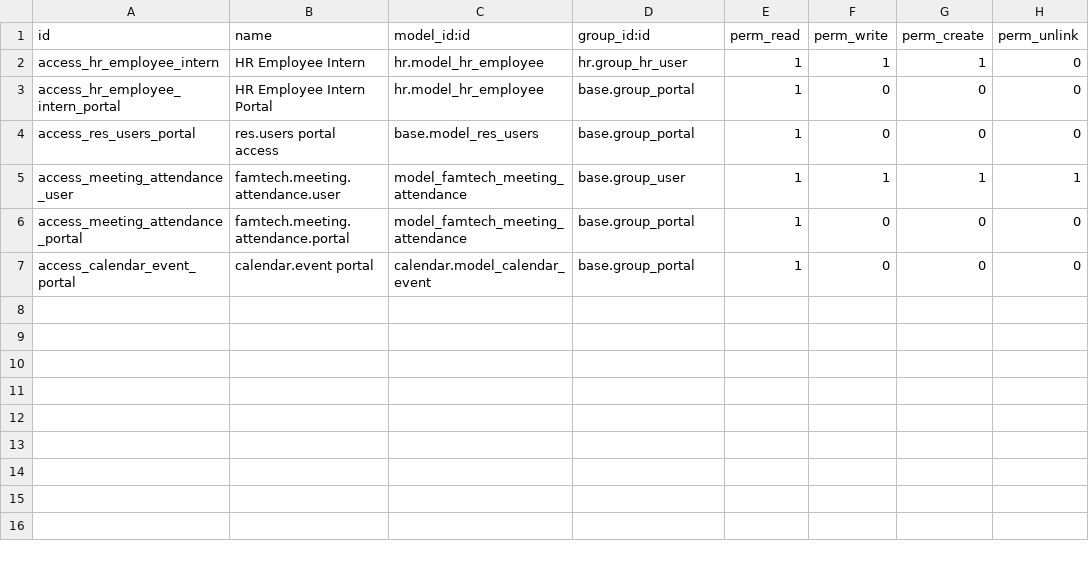
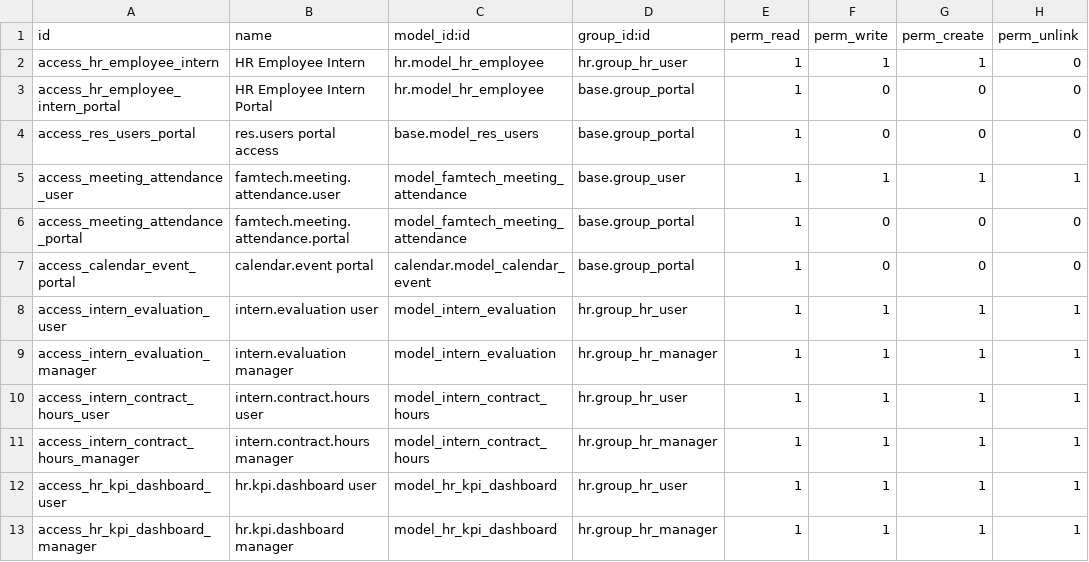
Before and after one commit to binibiningjenna/intern-dashboard, a CSV file: famtech_intern_dashboard/security/ir.model.access.csv, drawn as a sheet.

Commit message:
feat(reporting): add intern performance reports and analytics dashboard

```diff
--- a/famtech_intern_dashboard/security/ir.model.access.csv
+++ b/famtech_intern_dashboard/security/ir.model.access.csv
@@ -7 +7,7 @@ access_meeting_attendance_portal,famtech.meeting.attendance.portal,model_famtech
 access_calendar_event_portal,calendar.event portal,calendar.model_calendar_event,base.group_portal,1,0,0,0
+access_intern_evaluation_user,intern.evaluation user,model_intern_evaluation,hr.group_hr_user,1,1,1,1
+access_intern_evaluation_manager,intern.evaluation manager,model_intern_evaluation,hr.group_hr_manager,1,1,1,1
+access_intern_contract_hours_user,intern.contract.hours user,model_intern_contract_hours,hr.group_hr_user,1,1,1,1
+access_intern_contract_hours_manager,intern.contract.hours manager,model_intern_contract_hours,hr.group_hr_manager,1,1,1,1
+access_hr_kpi_dashboard_user,hr.kpi.dashboard user,model_hr_kpi_dashboard,hr.group_hr_user,1,1,1,1
+access_hr_kpi_dashboard_manager,hr.kpi.dashboard manager,model_hr_kpi_dashboard,hr.group_hr_manager,1,1,1,1
```
Also changed, not shown: 19 other files.
